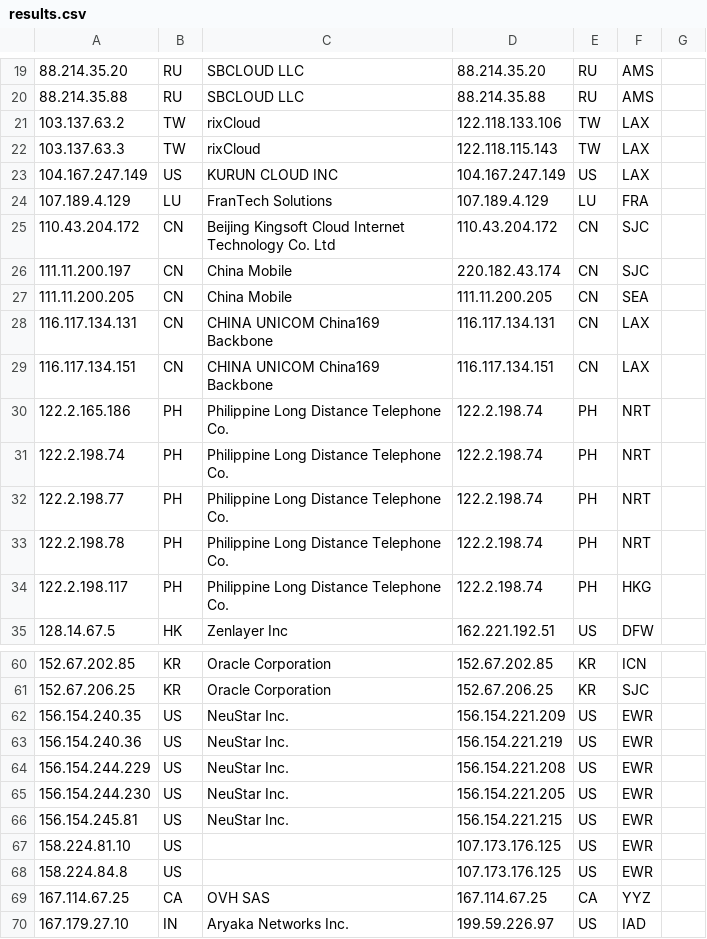
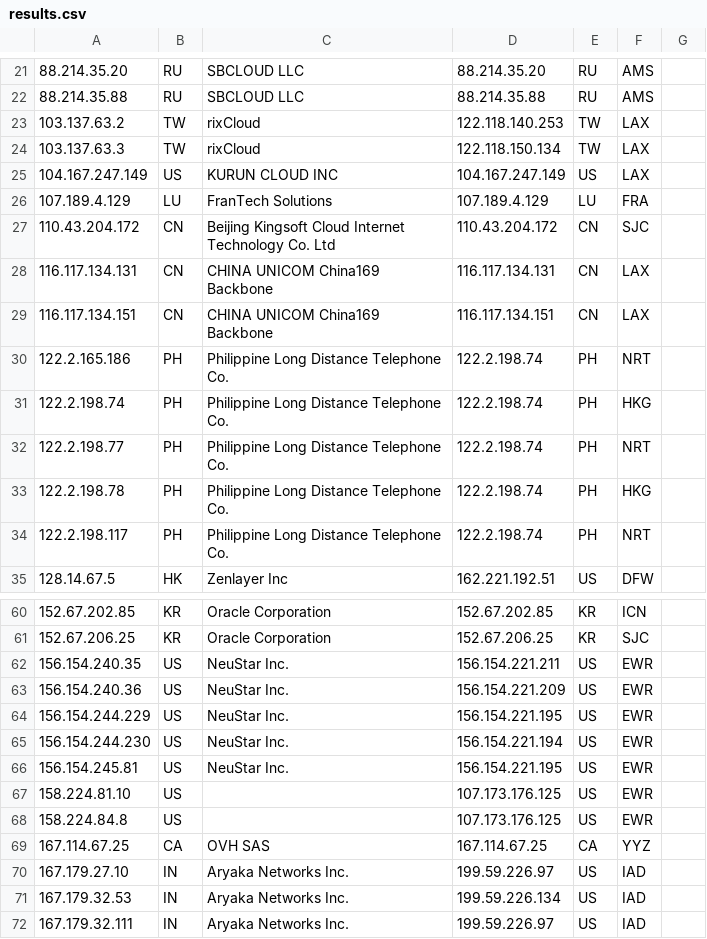
Before and after one commit to tr1s7an/Unofficial-Cloudflare-nodes, a CSV file: results.csv, drawn as a sheet; only a part is shown, gaps mark what is left out; the shorter side is filled out with more unchanged rows; removed rows and columns are numbered as before the commit, all else as after; the diff covers the shown part only; the diff names each change by its address in the sheet, - before the commit and + after, or states it on an @@ line.

```diff
--- a/results.csv
+++ b/results.csv
-D23: 122.118.133.106
+D23: 122.118.140.253
-D24: 122.118.115.143
+D24: 122.118.150.134
-row 26: 111.11.200.197 | CN | China Mobile | 220.182.43.174 | CN | SJC
-row 27: 111.11.200.205 | CN | China Mobile | 111.11.200.205 | CN | SEA
-F31: NRT
+F31: HKG
-F33: NRT
+F33: HKG
-F34: HKG
+F34: NRT
-D62: 156.154.221.209
+D62: 156.154.221.211
-D63: 156.154.221.219
+D63: 156.154.221.209
-D64: 156.154.221.208
+D64: 156.154.221.195
-D65: 156.154.221.205
+D65: 156.154.221.194
-D66: 156.154.221.215
+D66: 156.154.221.195
```
Also changed, not shown: 5 added rows, 1 removed row and 7 edited cells elsewhere in this file.
